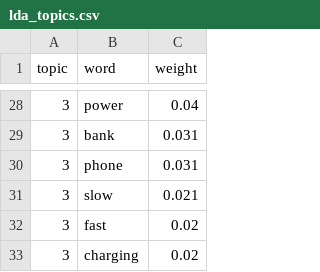
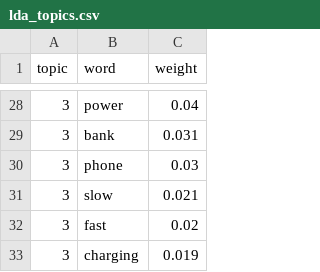
Before and after one commit to TanoojVardhan/NLP_CAPSTONE_MBA, a CSV file: outputs_flipkart/lda_topics.csv, drawn as a sheet; only a part is shown, gaps mark what is left out; the diff covers the shown part only.

```diff
--- a/outputs_flipkart/lda_topics.csv
+++ b/outputs_flipkart/lda_topics.csv
@@ -29,5 +29,5 @@ topic,word,weight
 3,bank,0.031
-3,phone,0.031
+3,phone,0.03
 3,slow,0.021
 3,fast,0.02
-3,charging,0.02
+3,charging,0.019
```
Also changed, not shown: 1 added row, 1 removed row and 10 edited cells elsewhere in this file, outputs_flipkart/aspect_summary_by_category.csv, outputs_flipkart/aspect_summary_by_product.csv, 24 other files.
